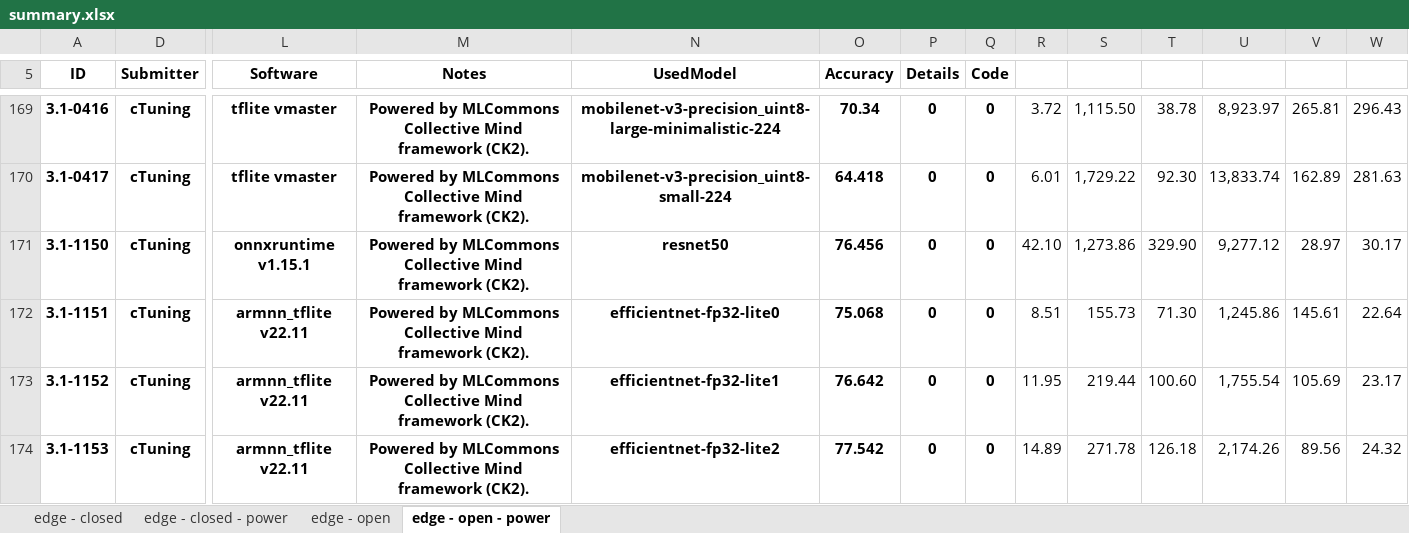
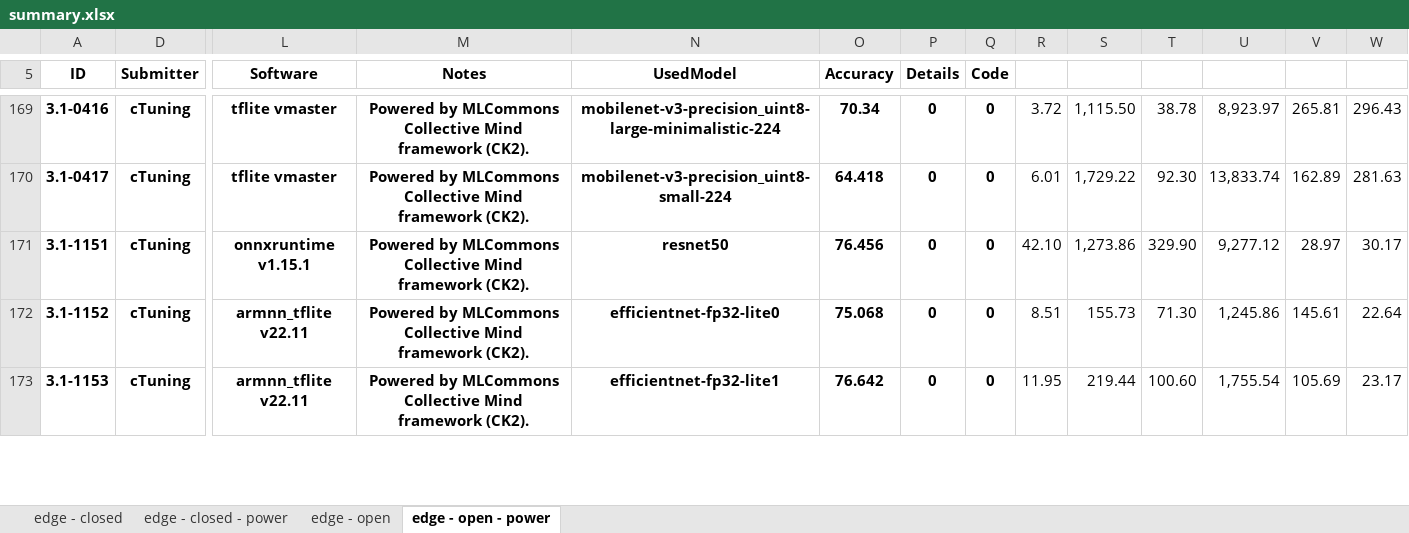
Before and after one commit to ctuning/mlperf_inference_submissions_v3.1a, an Excel workbook: summary.xlsx, sheet edge - open - power, drawn as a sheet; only a part is shown, gaps mark what is left out; values as stored, in another font and other column widths than the file's, no borders; conditional formats not drawn; removed rows and columns are numbered as before the commit, all else as after; rows hold the shown columns only; the diff covers the shown part only; the diff names each change by its address in the sheet, - before the commit and + after, or states it on an @@ line.

```diff
--- a/summary.xlsx (sheet edge - open - power)
+++ b/summary.xlsx (sheet edge - open - power)
-row 171: 3.1-1150 | cTuning | onnxruntime v1.15.1 | Powered by MLCommons Collective Mind framework (CK2). | resnet50 | 76.456 | 0 | 0 | 42.10 | 1,273.86 | 329.90 | 9,277.12 | 28.97 | 30.17
-L171 (Software): armnn_tflite v22.11
+L171 (Software): onnxruntime v1.15.1
-N171 (UsedModel): efficientnet-fp32-lite0
+N171 (UsedModel): resnet50
-O171 (Accuracy): 75.068
+O171 (Accuracy): 76.456
-R171: 8.51
+R171: 42.10
-S171: 155.73
+S171: 1,273.86
-T171: 71.30
+T171: 329.90
-U171: 1,245.86
+U171: 9,277.12
-V171: 145.61
+V171: 28.97
-W171: 22.64
+W171: 30.17
-N172 (UsedModel): efficientnet-fp32-lite1
+N172 (UsedModel): efficientnet-fp32-lite0
-O172 (Accuracy): 76.642
+O172 (Accuracy): 75.068
-R172: 11.95
+R172: 8.51
-S172: 219.44
+S172: 155.73
-T172: 100.60
+T172: 71.30
-U172: 1,755.54
+U172: 1,245.86
-V172: 105.69
+V172: 145.61
-W172: 23.17
+W172: 22.64
-N173 (UsedModel): efficientnet-fp32-lite2
+N173 (UsedModel): efficientnet-fp32-lite1
-O173 (Accuracy): 77.542
+O173 (Accuracy): 76.642
-R173: 14.89
+R173: 11.95
-S173: 271.78
+S173: 219.44
-T173: 126.18
+T173: 100.60
-U173: 2,174.26
+U173: 1,755.54
-V173: 89.56
+V173: 105.69
-W173: 24.32
+W173: 23.17
```
Also changed, not shown: 1 added row and 1917 edited cells elsewhere in this sheet, sheet edge - open, formulas that keep their value, hidden cells, 4 other files.
